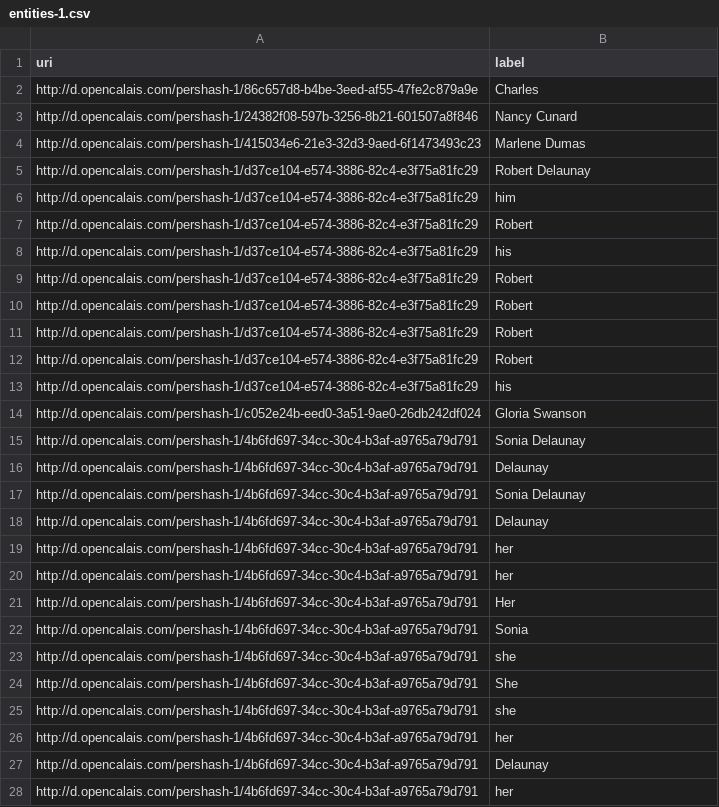
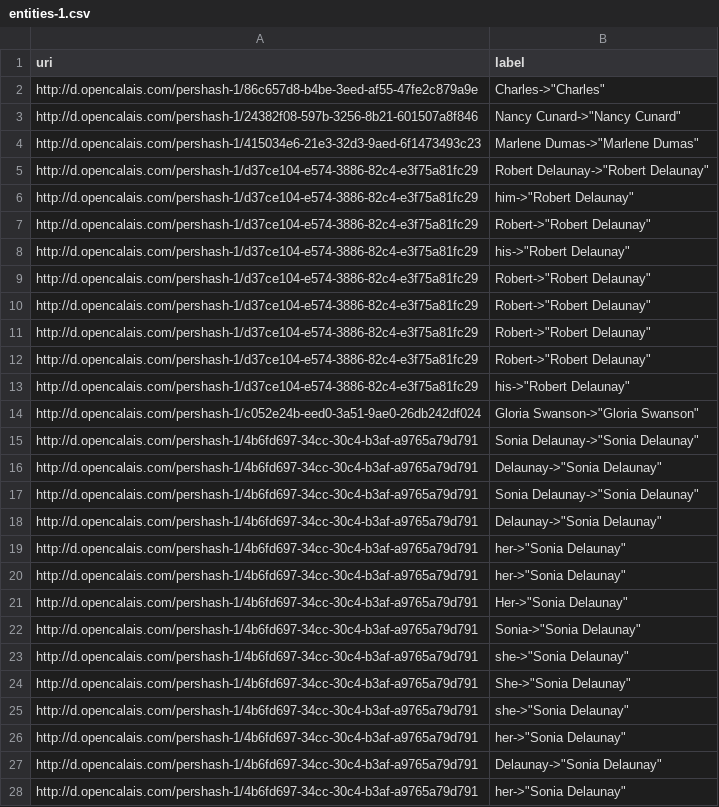
Before and after one commit to tushart91/spring-usc, a CSV file: Information Integration/Homework/HW12/HW12/entities-1.csv, drawn as a sheet; only a part is shown; the diff covers the shown part only.

```diff
--- a/Information Integration/Homework/HW12/HW12/entities-1.csv
+++ b/Information Integration/Homework/HW12/HW12/entities-1.csv
@@ -1,28 +1,28 @@
 uri,label
-http://d.opencalais.com/pershash-1/86c657d8-b4be-3eed-af55-47fe2c879a9e,"Charles"
-http://d.opencalais.com/pershash-1/24382f08-597b-3256-8b21-601507a8f846,"Nancy Cunard"
-http://d.opencalais.com/pershash-1/415034e6-21e3-32d3-9aed-6f1473493c23,"Marlene Dumas"
-http://d.opencalais.com/pershash-1/d37ce104-e574-3886-82c4-e3f75a81fc29,"Robert Delaunay"
-http://d.opencalais.com/pershash-1/d37ce104-e574-3886-82c4-e3f75a81fc29,"him"
-http://d.opencalais.com/pershash-1/d37ce104-e574-3886-82c4-e3f75a81fc29,"Robert"
-http://d.opencalais.com/pershash-1/d37ce104-e574-3886-82c4-e3f75a81fc29,"his"
-http://d.opencalais.com/pershash-1/d37ce104-e574-3886-82c4-e3f75a81fc29,"Robert"
-http://d.opencalais.com/pershash-1/d37ce104-e574-3886-82c4-e3f75a81fc29,"Robert"
-http://d.opencalais.com/pershash-1/d37ce104-e574-3886-82c4-e3f75a81fc29,"Robert"
-http://d.opencalais.com/pershash-1/d37ce104-e574-3886-82c4-e3f75a81fc29,"Robert"
-http://d.opencalais.com/pershash-1/d37ce104-e574-3886-82c4-e3f75a81fc29,"his"
-http://d.opencalais.com/pershash-1/c052e24b-eed0-3a51-9ae0-26db242df024,"Gloria Swanson"
-http://d.opencalais.com/pershash-1/4b6fd697-34cc-30c4-b3af-a9765a79d791,"Sonia Delaunay"
-http://d.opencalais.com/pershash-1/4b6fd697-34cc-30c4-b3af-a9765a79d791,"Delaunay"
-http://d.opencalais.com/pershash-1/4b6fd697-34cc-30c4-b3af-a9765a79d791,"Sonia Delaunay"
-http://d.opencalais.com/pershash-1/4b6fd697-34cc-30c4-b3af-a9765a79d791,"Delaunay"
-http://d.opencalais.com/pershash-1/4b6fd697-34cc-30c4-b3af-a9765a79d791,"her"
-http://d.opencalais.com/pershash-1/4b6fd697-34cc-30c4-b3af-a9765a79d791,"her"
-http://d.opencalais.com/pershash-1/4b6fd697-34cc-30c4-b3af-a9765a79d791,"Her"
-http://d.opencalais.com/pershash-1/4b6fd697-34cc-30c4-b3af-a9765a79d791,"Sonia"
-http://d.opencalais.com/pershash-1/4b6fd697-34cc-30c4-b3af-a9765a79d791,"she"
-http://d.opencalais.com/pershash-1/4b6fd697-34cc-30c4-b3af-a9765a79d791,"She"
-http://d.opencalais.com/pershash-1/4b6fd697-34cc-30c4-b3af-a9765a79d791,"she"
-http://d.opencalais.com/pershash-1/4b6fd697-34cc-30c4-b3af-a9765a79d791,"her"
-http://d.opencalais.com/pershash-1/4b6fd697-34cc-30c4-b3af-a9765a79d791,"Delaunay"
-http://d.opencalais.com/pershash-1/4b6fd697-34cc-30c4-b3af-a9765a79d791,"her"
+http://d.opencalais.com/pershash-1/86c657d8-b4be-3eed-af55-47fe2c879a9e,"Charles"->"Charles"
+http://d.opencalais.com/pershash-1/24382f08-597b-3256-8b21-601507a8f846,"Nancy Cunard"->"Nancy Cunard"
+http://d.opencalais.com/pershash-1/415034e6-21e3-32d3-9aed-6f1473493c23,"Marlene Dumas"->"Marlene Dumas"
+http://d.opencalais.com/pershash-1/d37ce104-e574-3886-82c4-e3f75a81fc29,"Robert Delaunay"->"Robert Delaunay"
+http://d.opencalais.com/pershash-1/d37ce104-e574-3886-82c4-e3f75a81fc29,"him"->"Robert Delaunay"
+http://d.opencalais.com/pershash-1/d37ce104-e574-3886-82c4-e3f75a81fc29,"Robert"->"Robert Delaunay"
+http://d.opencalais.com/pershash-1/d37ce104-e574-3886-82c4-e3f75a81fc29,"his"->"Robert Delaunay"
+http://d.opencalais.com/pershash-1/d37ce104-e574-3886-82c4-e3f75a81fc29,"Robert"->"Robert Delaunay"
+http://d.opencalais.com/pershash-1/d37ce104-e574-3886-82c4-e3f75a81fc29,"Robert"->"Robert Delaunay"
+http://d.opencalais.com/pershash-1/d37ce104-e574-3886-82c4-e3f75a81fc29,"Robert"->"Robert Delaunay"
+http://d.opencalais.com/pershash-1/d37ce104-e574-3886-82c4-e3f75a81fc29,"Robert"->"Robert Delaunay"
+http://d.opencalais.com/pershash-1/d37ce104-e574-3886-82c4-e3f75a81fc29,"his"->"Robert Delaunay"
+http://d.opencalais.com/pershash-1/c052e24b-eed0-3a51-9ae0-26db242df024,"Gloria Swanson"->"Gloria Swanson"
+http://d.opencalais.com/pershash-1/4b6fd697-34cc-30c4-b3af-a9765a79d791,"Sonia Delaunay"->"Sonia Delaunay"
+http://d.opencalais.com/pershash-1/4b6fd697-34cc-30c4-b3af-a9765a79d791,"Delaunay"->"Sonia Delaunay"
+http://d.opencalais.com/pershash-1/4b6fd697-34cc-30c4-b3af-a9765a79d791,"Sonia Delaunay"->"Sonia Delaunay"
+http://d.opencalais.com/pershash-1/4b6fd697-34cc-30c4-b3af-a9765a79d791,"Delaunay"->"Sonia Delaunay"
+http://d.opencalais.com/pershash-1/4b6fd697-34cc-30c4-b3af-a9765a79d791,"her"->"Sonia Delaunay"
+http://d.opencalais.com/pershash-1/4b6fd697-34cc-30c4-b3af-a9765a79d791,"her"->"Sonia Delaunay"
+http://d.opencalais.com/pershash-1/4b6fd697-34cc-30c4-b3af-a9765a79d791,"Her"->"Sonia Delaunay"
+http://d.opencalais.com/pershash-1/4b6fd697-34cc-30c4-b3af-a9765a79d791,"Sonia"->"Sonia Delaunay"
+http://d.opencalais.com/pershash-1/4b6fd697-34cc-30c4-b3af-a9765a79d791,"she"->"Sonia Delaunay"
+http://d.opencalais.com/pershash-1/4b6fd697-34cc-30c4-b3af-a9765a79d791,"She"->"Sonia Delaunay"
+http://d.opencalais.com/pershash-1/4b6fd697-34cc-30c4-b3af-a9765a79d791,"she"->"Sonia Delaunay"
+http://d.opencalais.com/pershash-1/4b6fd697-34cc-30c4-b3af-a9765a79d791,"her"->"Sonia Delaunay"
+http://d.opencalais.com/pershash-1/4b6fd697-34cc-30c4-b3af-a9765a79d791,"Delaunay"->"Sonia Delaunay"
+http://d.opencalais.com/pershash-1/4b6fd697-34cc-30c4-b3af-a9765a79d791,"her"->"Sonia Delaunay"
```
Also changed, not shown: 61 edited cells elsewhere in this file, Information Integration/Homework/HW12/HW12/entities-2.csv, 11 other files.
